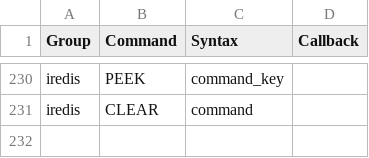
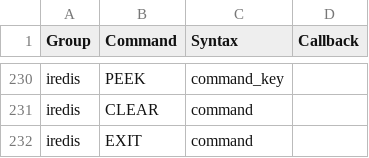
Before and after one commit to laixintao/iredis, a CSV file: iredis/data/command_syntax.csv, drawn as a sheet; only a part is shown, gaps mark what is left out.

Commit message:
implement exit command.
close https://github.com/laixintao/iredis/issues/233

```diff
--- a/iredis/data/command_syntax.csv
+++ b/iredis/data/command_syntax.csv
@@ -231 +231,2 @@ iredis,PEEK,command_key,
 iredis,CLEAR,command,
+iredis,EXIT,command,
```
Also changed, not shown: 1 other file.
